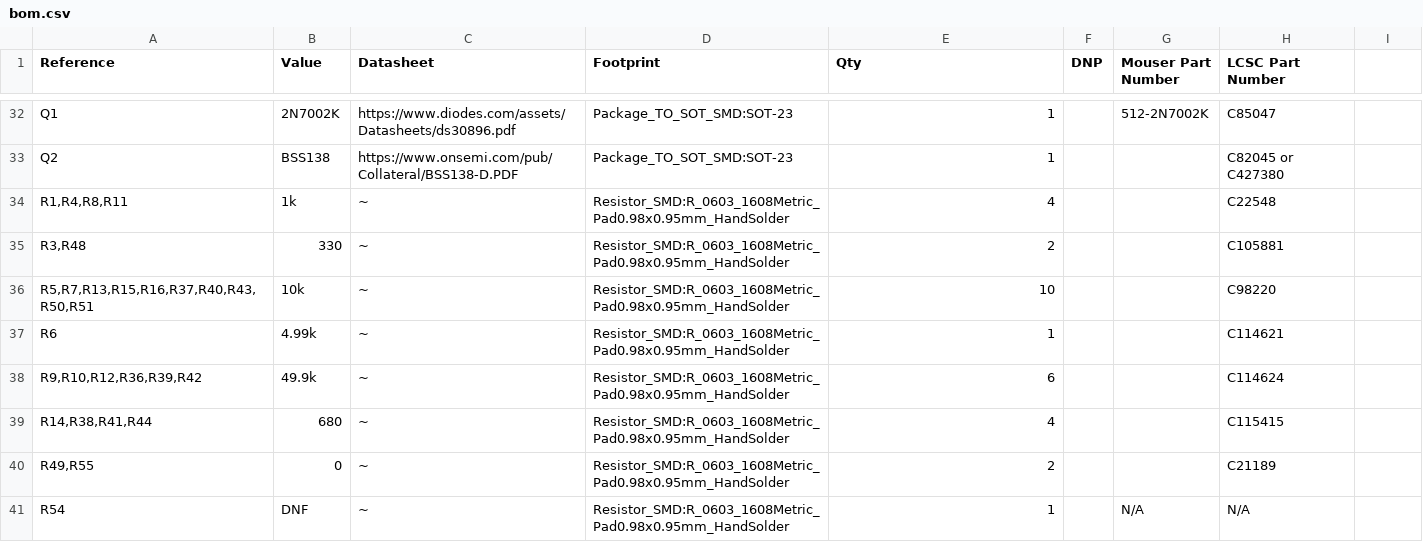
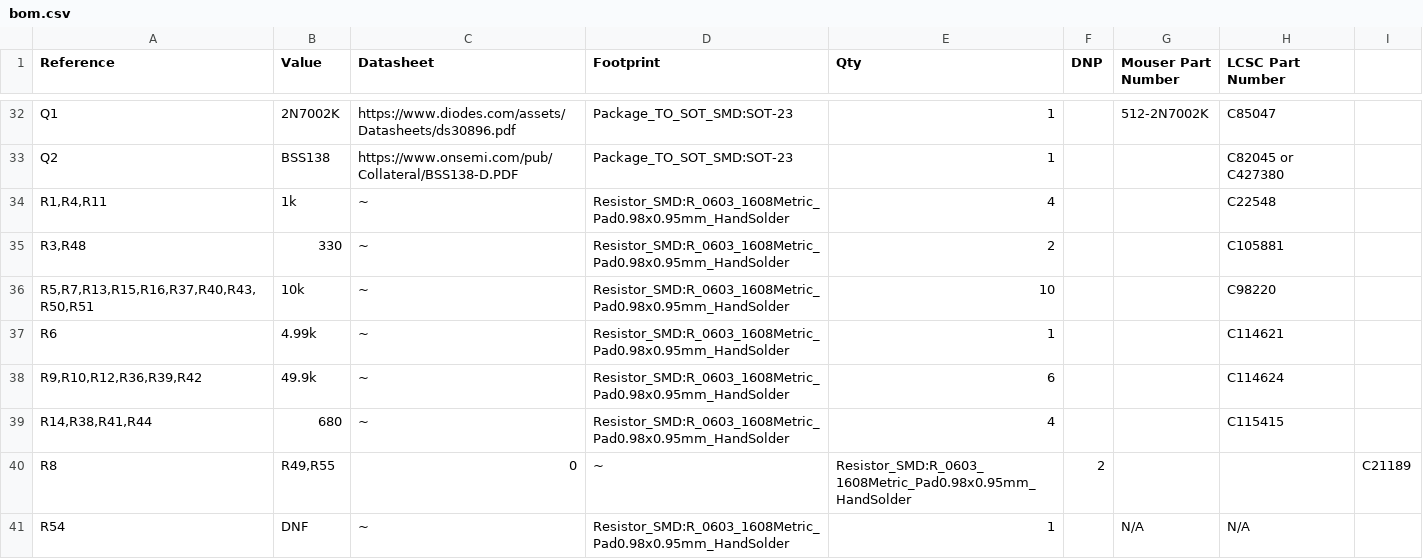
Before and after one commit to tjko/fanpico, a CSV file: boards/fanpico-0401D/bom.csv, drawn as a sheet; only a part is shown, gaps mark what is left out.

Commit message:
Add errata on 0804D v1.0 board.

```diff
--- a/boards/fanpico-0401D/bom.csv
+++ b/boards/fanpico-0401D/bom.csv
@@ -33,3 +33,3 @@
 "Q2","BSS138","https://www.onsemi.com/pub/Collateral/BSS138-D.PDF","Package_TO_SOT_SMD:SOT-23","1","","","C82045 or C427380"
-"R1,R4,R8,R11","1k","~","Resistor_SMD:R_0603_1608Metric_Pad0.98x0.95mm_HandSolder","4","","","C22548"
+"R1,R4,R11","1k","~","Resistor_SMD:R_0603_1608Metric_Pad0.98x0.95mm_HandSolder","4","","","C22548"
 "R3,R48","330","~","Resistor_SMD:R_0603_1608Metric_Pad0.98x0.95mm_HandSolder","2","","","C105881"
@@ -39,3 +39,3 @@
 "R14,R38,R41,R44","680","~","Resistor_SMD:R_0603_1608Metric_Pad0.98x0.95mm_HandSolder","4","","","C115415"
-"R49,R55","0","~","Resistor_SMD:R_0603_1608Metric_Pad0.98x0.95mm_HandSolder","2","","","C21189"
+"R8","R49,R55","0","~","Resistor_SMD:R_0603_1608Metric_Pad0.98x0.95mm_HandSolder","2","","","C21189"
 "R54","DNF","~","Resistor_SMD:R_0603_1608Metric_Pad0.98x0.95mm_HandSolder","1","","N/A","N/A"
```
Also changed, not shown: 1 other file.
